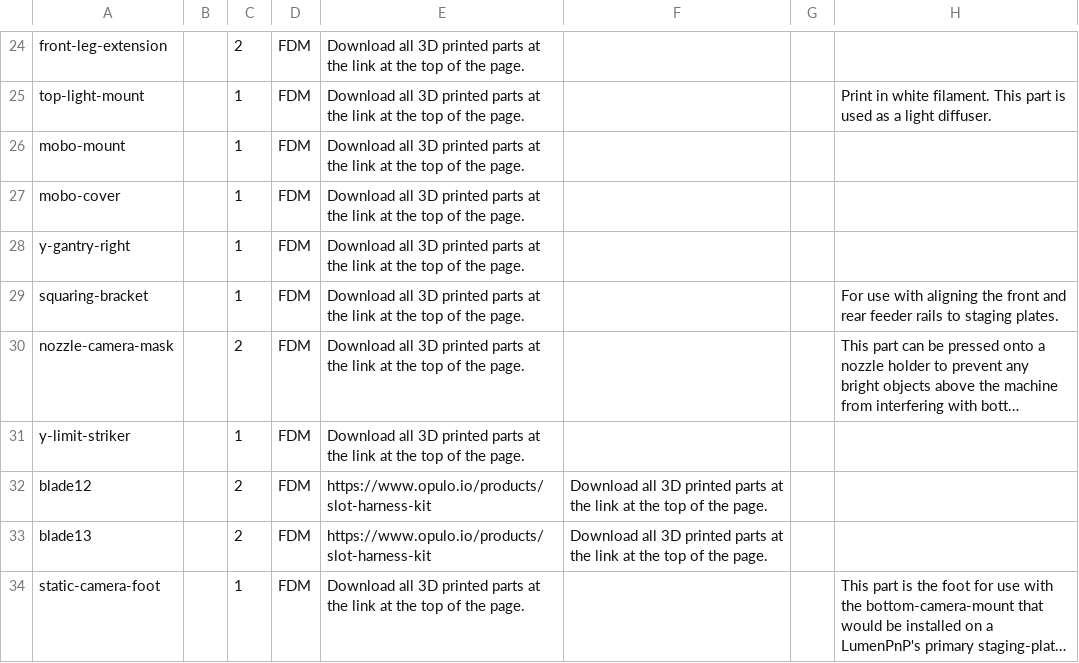
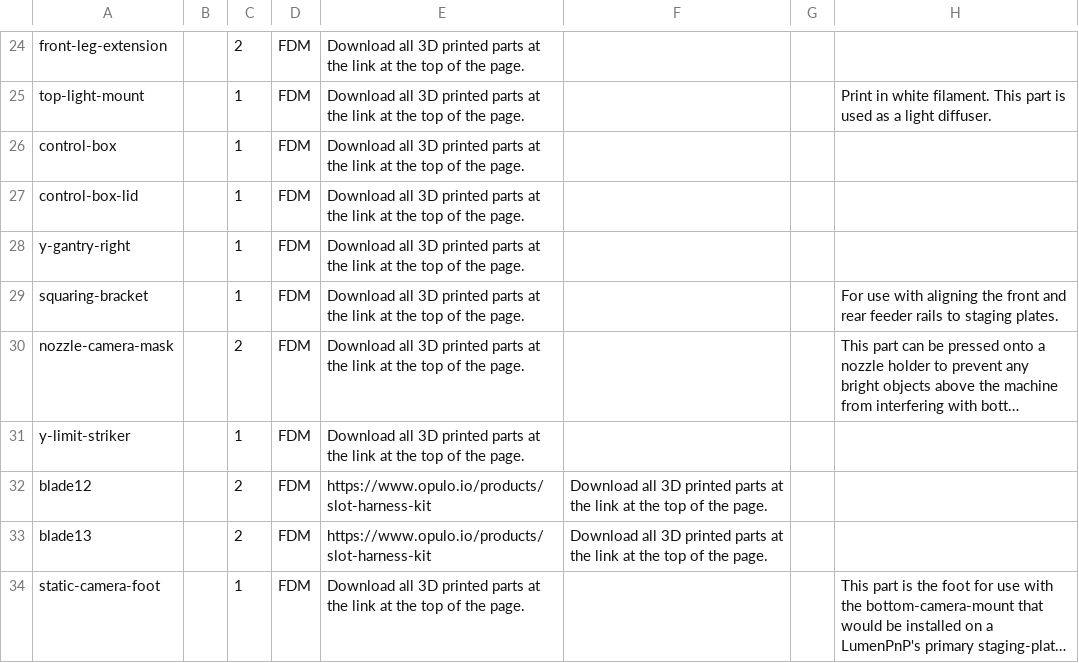
Before and after one commit to opulo-inc/lumenpnp, a CSV file: bom.csv, drawn as a sheet; only a part is shown, gaps mark what is left out; long unchanged cells end in ….

Commit message:
Renames mobo-mount and mobo-cover to control-box and control-box-lid

```diff
--- a/bom.csv
+++ b/bom.csv
@@ -25,4 +25,4 @@ front-leg-extension,,2,FDM,Download all 3D printed parts at the link at the top
 top-light-mount,,1,FDM,Download all 3D printed parts at the link at the top of the page.,,,Print in white filament. This part is used as a light diffuser.
-mobo-mount,,1,FDM,Download all 3D printed parts at the link at the top of the page.,,,
-mobo-cover,,1,FDM,Download all 3D printed parts at the link at the top of the page.,,,
+control-box,,1,FDM,Download all 3D printed parts at the link at the top of the page.,,,
+control-box-lid,,1,FDM,Download all 3D printed parts at the link at the top of the page.,,,
 y-gantry-right,,1,FDM,Download all 3D printed parts at the link at the top of the page.,,,
```
Also changed, not shown: 5 other files.
